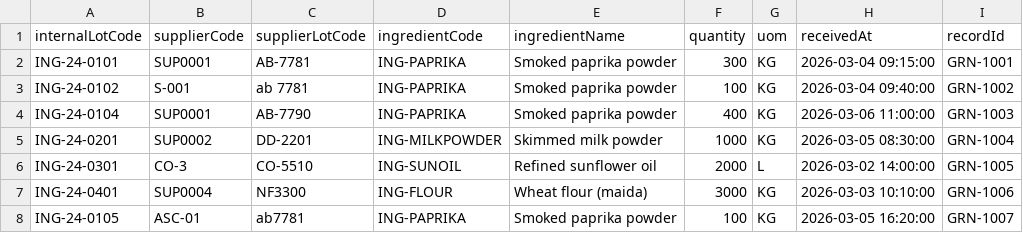
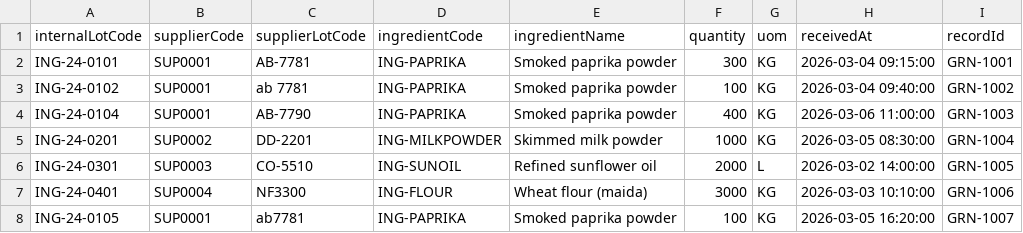
Before and after one commit to 14jyoo/CAP04-Food-Recall-Traceability, a CSV file: data-pipeline/data/ingestion/receipts.csv, drawn as a sheet.

```diff
--- a/data-pipeline/data/ingestion/receipts.csv
+++ b/data-pipeline/data/ingestion/receipts.csv
@@ -2,7 +2,7 @@ internalLotCode,supplierCode,supplierLotCode,ingredientCode,ingredientName,quant
 ING-24-0101,SUP0001,AB-7781,ING-PAPRIKA,Smoked paprika powder,300,KG,2026-03-04 09:15:00,GRN-1001
-ING-24-0102,S-001,ab 7781,ING-PAPRIKA,Smoked paprika powder,100,KG,2026-03-04 09:40:00,GRN-1002
+ING-24-0102,SUP0001,ab 7781,ING-PAPRIKA,Smoked paprika powder,100,KG,2026-03-04 09:40:00,GRN-1002
 ING-24-0104,SUP0001,AB-7790,ING-PAPRIKA,Smoked paprika powder,400,KG,2026-03-06 11:00:00,GRN-1003
 ING-24-0201,SUP0002,DD-2201,ING-MILKPOWDER,Skimmed milk powder,1000,KG,2026-03-05 08:30:00,GRN-1004
-ING-24-0301,CO-3,CO-5510,ING-SUNOIL,Refined sunflower oil,2000,L,2026-03-02 14:00:00,GRN-1005
+ING-24-0301,SUP0003,CO-5510,ING-SUNOIL,Refined sunflower oil,2000,L,2026-03-02 14:00:00,GRN-1005
 ING-24-0401,SUP0004,NF3300,ING-FLOUR,Wheat flour (maida),3000,KG,2026-03-03 10:10:00,GRN-1006
-ING-24-0105,ASC-01,ab7781,ING-PAPRIKA,Smoked paprika powder,100,KG,2026-03-05 16:20:00,GRN-1007
+ING-24-0105,SUP0001,ab7781,ING-PAPRIKA,Smoked paprika powder,100,KG,2026-03-05 16:20:00,GRN-1007
```
Also changed, not shown: data-pipeline/data/ingestion/supplier_lots.csv, data-pipeline/data/processed/goods_receipts_resolved.csv, 8 other files.
